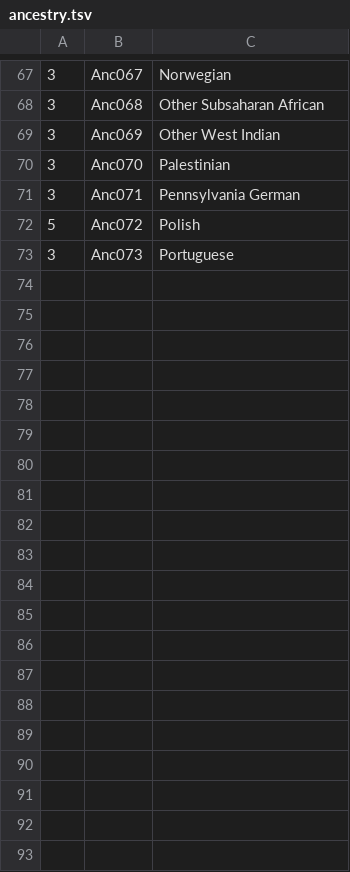
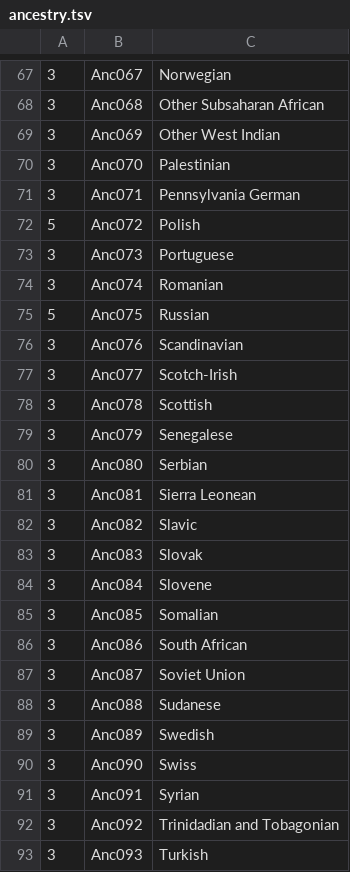
Before and after one commit to doncarloknute/IPCensus, a TSV file: field_names/ancestry.tsv, drawn as a sheet; only a part is shown, gaps mark what is left out; the diff covers the shown part only; the diff names each change by its address in the sheet, - before the commit and + after, or states it on an @@ line.

```diff
--- a/field_names/ancestry.tsv
+++ b/field_names/ancestry.tsv
+row 74: 3 | Anc074 | Romanian
+row 75: 5 | Anc075 | Russian
+row 76: 3 | Anc076 | Scandinavian
+row 77: 3 | Anc077 | Scotch-Irish
+row 78: 3 | Anc078 | Scottish
+row 79: 3 | Anc079 | Senegalese
+row 80: 3 | Anc080 | Serbian
+row 81: 3 | Anc081 | Sierra Leonean
+row 82: 3 | Anc082 | Slavic
+row 83: 3 | Anc083 | Slovak
+row 84: 3 | Anc084 | Slovene
+row 85: 3 | Anc085 | Somalian
+row 86: 3 | Anc086 | South African
+row 87: 3 | Anc087 | Soviet Union
+row 88: 3 | Anc088 | Sudanese
+row 89: 3 | Anc089 | Swedish
+row 90: 3 | Anc090 | Swiss
+row 91: 3 | Anc091 | Syrian
+row 92: 3 | Anc092 | Trinidadian and Tobagonian
+row 93: 3 | Anc093 | Turkish
```
Also changed, not shown: 9 added rows elsewhere in this file, field_names/countries.tsv, field_names/mod_universe_with_counts_aligned.tsv, 1 other file.
